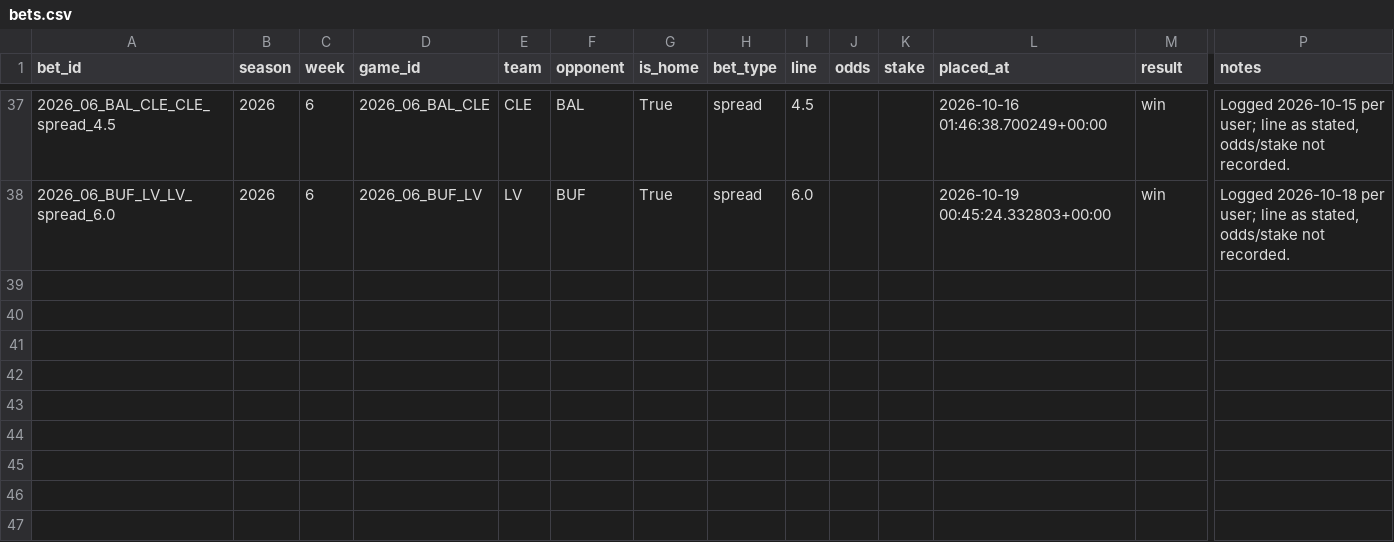
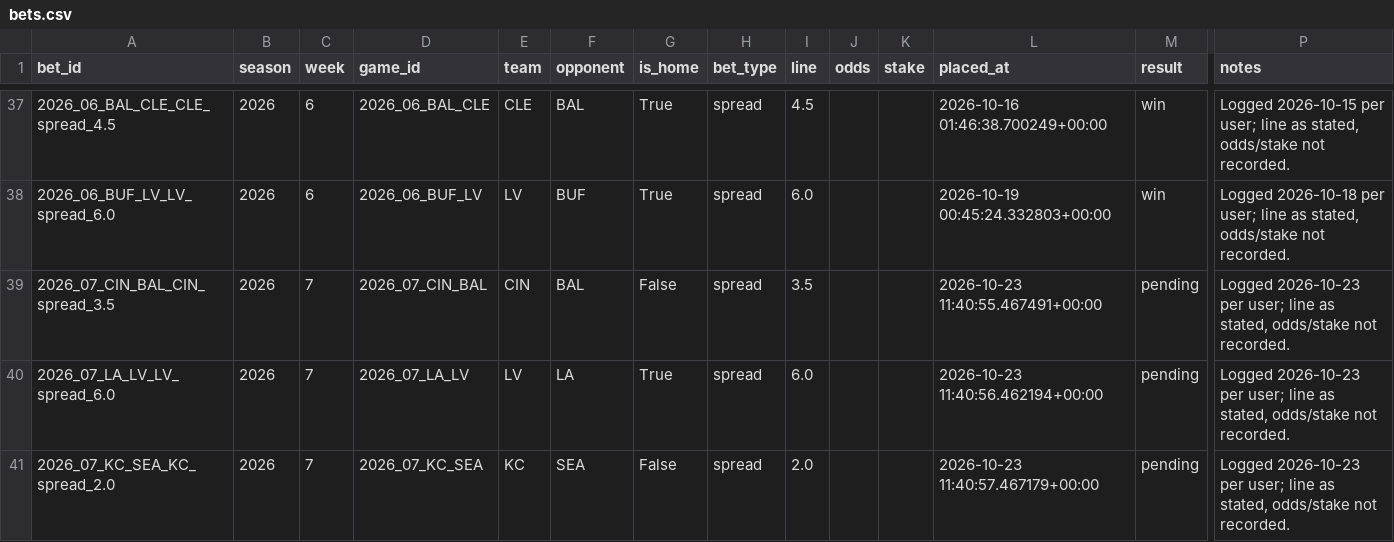
Before and after one commit to yangitangi/nfl-model, a CSV file: outputs/bets.csv, drawn as a sheet; only a part is shown, gaps mark what is left out; rows hold the shown columns only; the diff names each change by its address in the sheet, - before the commit and + after, or states it on an @@ line.

```diff
--- a/outputs/bets.csv
+++ b/outputs/bets.csv
+row 39: 2026_07_CIN_BAL_CIN_spread_3.5 | 2026 | 7 | 2026_07_CIN_BAL | CIN | BAL | False | spread | 3.5 |  |  | 2026-10-23 11:40:55.467491+00:00 | pending | Logged 2026-10-23 per user; line as stated, odds/stake not recorded.
+row 40: 2026_07_LA_LV_LV_spread_6.0 | 2026 | 7 | 2026_07_LA_LV | LV | LA | True | spread | 6.0 |  |  | 2026-10-23 11:40:56.462194+00:00 | pending | Logged 2026-10-23 per user; line as stated, odds/stake not recorded.
+row 41: 2026_07_KC_SEA_KC_spread_2.0 | 2026 | 7 | 2026_07_KC_SEA | KC | SEA | False | spread | 2.0 |  |  | 2026-10-23 11:40:57.467179+00:00 | pending | Logged 2026-10-23 per user; line as stated, odds/stake not recorded.
```
